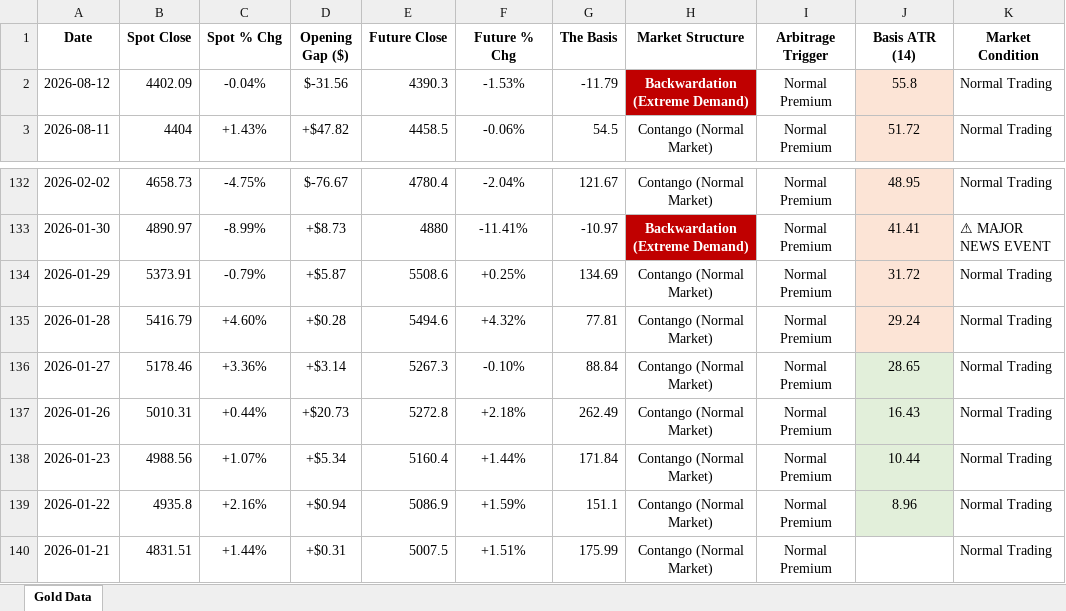
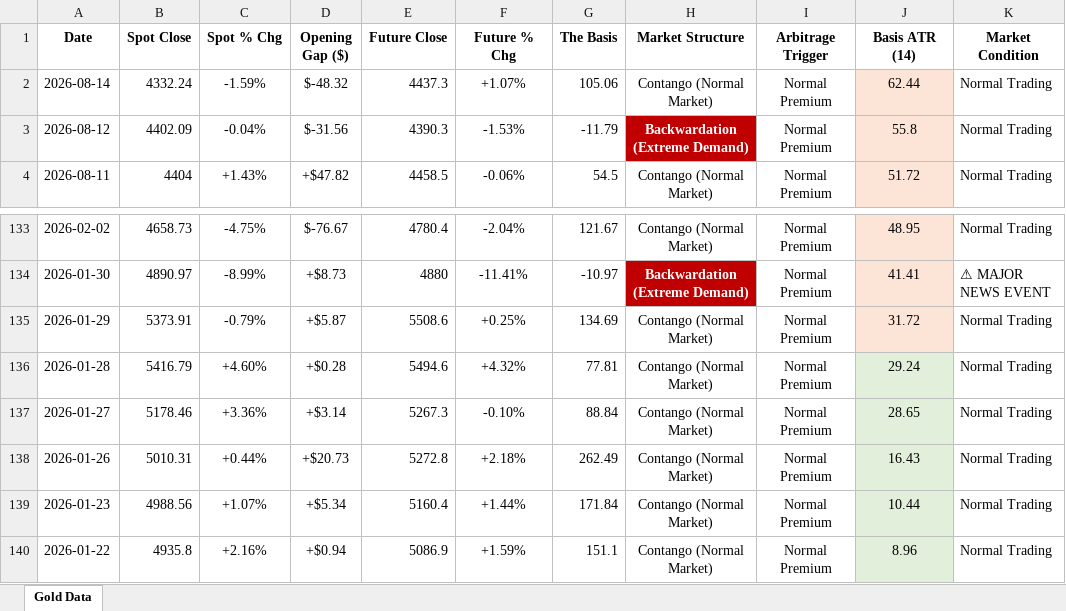
Before and after one commit to Jamesssurfer/SpotVsFutureGold, an Excel workbook: Gold_Price_Gap_Theory_2026.xlsx, sheet Gold Data, drawn as a sheet; only a part is shown, gaps mark what is left out; the shorter side is filled out with more unchanged rows; values as stored, in another font and other column widths than the file's, no borders; addresses are those after the commit; the diff names each change by its address in the sheet, - before the commit and + after, or states it on an @@ line.

Commit message:
Automated Web Log Sync: 2026-08-15 21:33

```diff
--- a/Gold_Price_Gap_Theory_2026.xlsx (sheet Gold Data)
+++ b/Gold_Price_Gap_Theory_2026.xlsx (sheet Gold Data)
+row 2: 2026-08-14 | 4332.24 | -1.59% | $-48.32 | 4437.3 | +1.07% | 105.06 | Contango (Normal Market) | Normal Premium | 62.44 | Normal Trading
-J136 fill: #FCE4D6
+J136 fill: #E2EFDA
```
